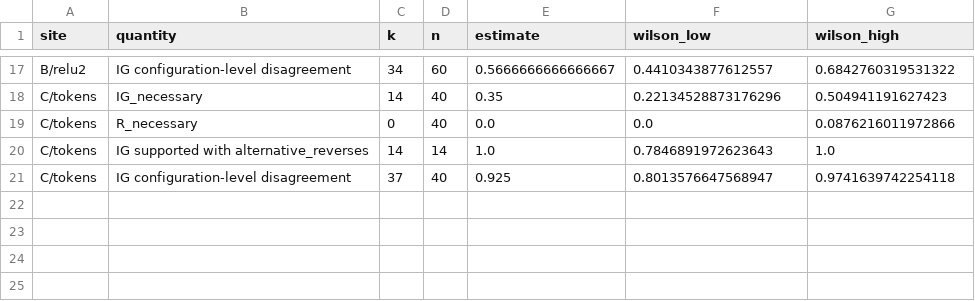
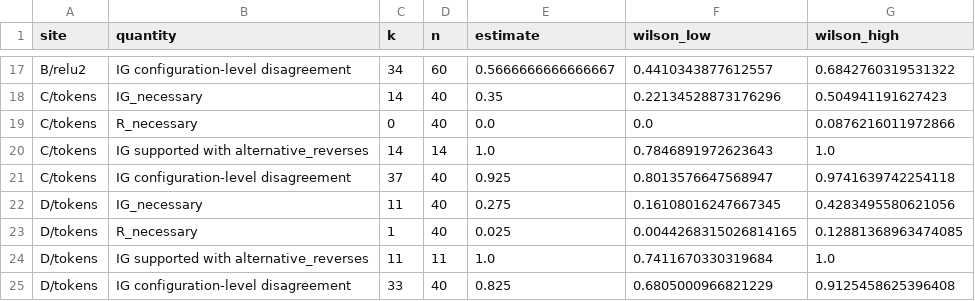
Before and after one commit to NikolasRoufas/beyondnn, a CSV file: experiments/phase7_5/results/figure_data/fd4_central_primary_supported.csv, drawn as a sheet; only a part is shown, gaps mark what is left out.

Commit message:
Phase 7.5 model D held-out (BERT-base SST-2, 40 samples): CH8/CH9 hold with D; IG top-k selects [SEP] on 30/40 (10/11 supports); docs updated

```diff
--- a/experiments/phase7_5/results/figure_data/fd4_central_primary_supported.csv
+++ b/experiments/phase7_5/results/figure_data/fd4_central_primary_supported.csv
@@ -21 +21,5 @@ C/tokens,IG supported with alternative_reverses,14,14,1.0,0.7846891972623643,1.0
 C/tokens,IG configuration-level disagreement,37,40,0.925,0.8013576647568947,0.9741639742254118
+D/tokens,IG_necessary,11,40,0.275,0.16108016247667345,0.4283495580621056
+D/tokens,R_necessary,1,40,0.025,0.0044268315026814165,0.12881368963474085
+D/tokens,IG supported with alternative_reverses,11,11,1.0,0.7411670330319684,1.0
+D/tokens,IG configuration-level disagreement,33,40,0.825,0.6805000966821229,0.9125458625396408
```
Also changed, not shown: 8 other files.
